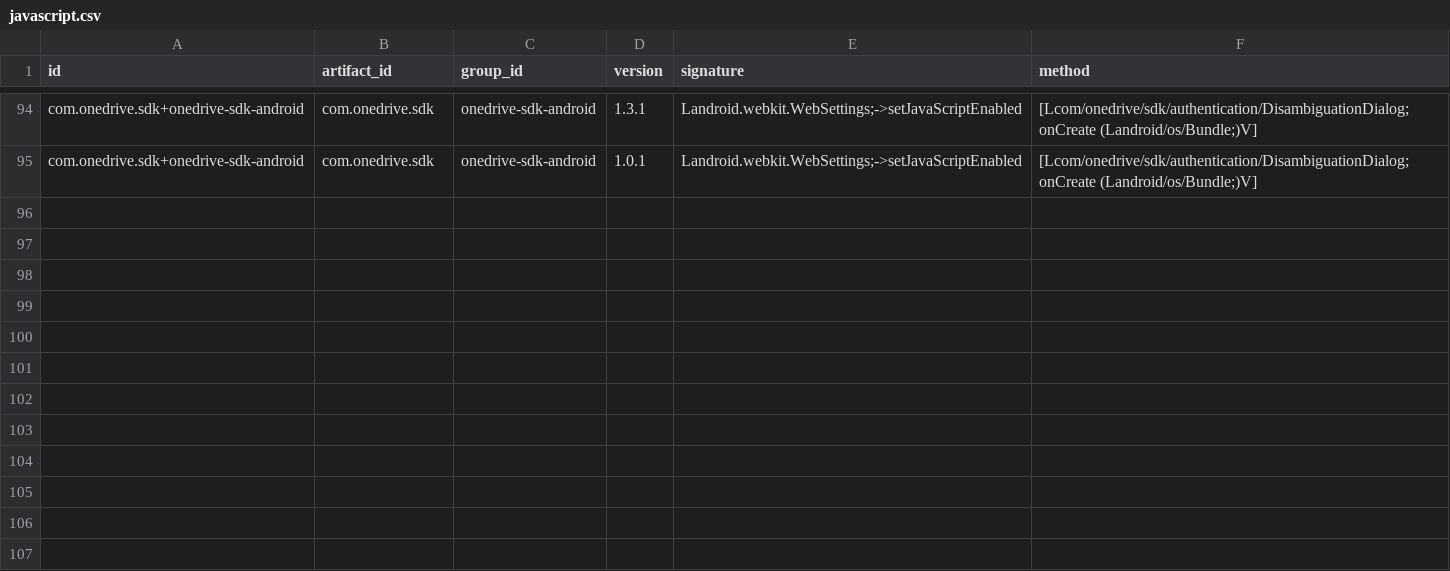
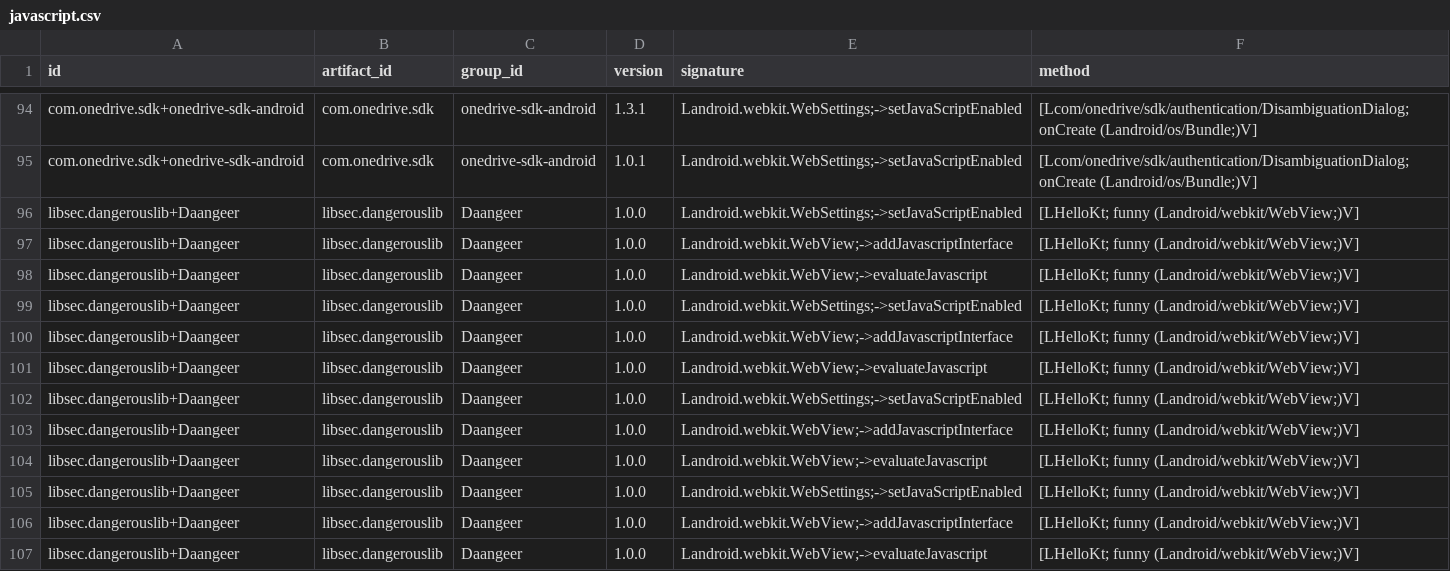
Before and after one commit to yigitemirisikci/analiz, a CSV file: javascript.csv, drawn as a sheet; only a part is shown, gaps mark what is left out.

```diff
--- a/javascript.csv
+++ b/javascript.csv
@@ -95 +95,13 @@ com.onedrive.sdk+onedrive-sdk-android,com.onedrive.sdk,onedrive-sdk-android,1.3.
 com.onedrive.sdk+onedrive-sdk-android,com.onedrive.sdk,onedrive-sdk-android,1.0.1,Landroid.webkit.WebSettings;->setJavaScriptEnabled,[Lcom/onedrive/sdk/authentication/DisambiguationDialog; onCreate (Landroid/os/Bundle;)V]
+libsec.dangerouslib+Daangeer,libsec.dangerouslib,Daangeer,1.0.0,Landroid.webkit.WebSettings;->setJavaScriptEnabled,[LHelloKt; funny (Landroid/webkit/WebView;)V]
+libsec.dangerouslib+Daangeer,libsec.dangerouslib,Daangeer,1.0.0,Landroid.webkit.WebView;->addJavascriptInterface,[LHelloKt; funny (Landroid/webkit/WebView;)V]
+libsec.dangerouslib+Daangeer,libsec.dangerouslib,Daangeer,1.0.0,Landroid.webkit.WebView;->evaluateJavascript,[LHelloKt; funny (Landroid/webkit/WebView;)V]
+libsec.dangerouslib+Daangeer,libsec.dangerouslib,Daangeer,1.0.0,Landroid.webkit.WebSettings;->setJavaScriptEnabled,[LHelloKt; funny (Landroid/webkit/WebView;)V]
+libsec.dangerouslib+Daangeer,libsec.dangerouslib,Daangeer,1.0.0,Landroid.webkit.WebView;->addJavascriptInterface,[LHelloKt; funny (Landroid/webkit/WebView;)V]
+libsec.dangerouslib+Daangeer,libsec.dangerouslib,Daangeer,1.0.0,Landroid.webkit.WebView;->evaluateJavascript,[LHelloKt; funny (Landroid/webkit/WebView;)V]
+libsec.dangerouslib+Daangeer,libsec.dangerouslib,Daangeer,1.0.0,Landroid.webkit.WebSettings;->setJavaScriptEnabled,[LHelloKt; funny (Landroid/webkit/WebView;)V]
+libsec.dangerouslib+Daangeer,libsec.dangerouslib,Daangeer,1.0.0,Landroid.webkit.WebView;->addJavascriptInterface,[LHelloKt; funny (Landroid/webkit/WebView;)V]
+libsec.dangerouslib+Daangeer,libsec.dangerouslib,Daangeer,1.0.0,Landroid.webkit.WebView;->evaluateJavascript,[LHelloKt; funny (Landroid/webkit/WebView;)V]
+libsec.dangerouslib+Daangeer,libsec.dangerouslib,Daangeer,1.0.0,Landroid.webkit.WebSettings;->setJavaScriptEnabled,[LHelloKt; funny (Landroid/webkit/WebView;)V]
+libsec.dangerouslib+Daangeer,libsec.dangerouslib,Daangeer,1.0.0,Landroid.webkit.WebView;->addJavascriptInterface,[LHelloKt; funny (Landroid/webkit/WebView;)V]
+libsec.dangerouslib+Daangeer,libsec.dangerouslib,Daangeer,1.0.0,Landroid.webkit.WebView;->evaluateJavascript,[LHelloKt; funny (Landroid/webkit/WebView;)V]
```
Also changed, not shown: 9 other files.
